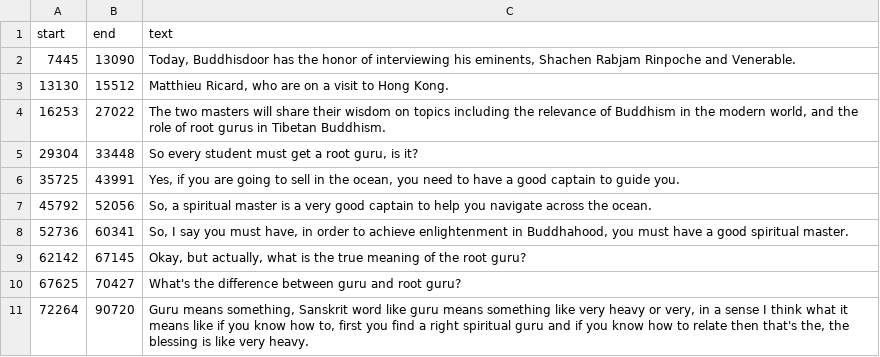
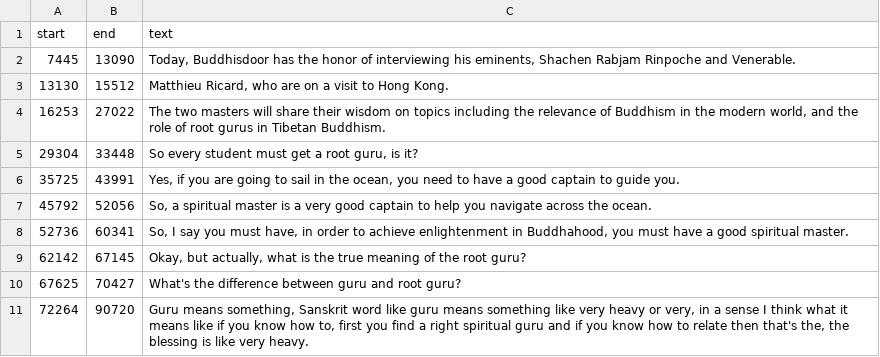
Before and after one commit to tsherabs/AI_rinpoche, a TSV file: raw/interview_with_shechen_rinpoche/Interview with Shechen Rabjam Rinpoche and Venerable Matthieu Ricard - BDG Buddhistdoor Global (720p).tsv, drawn as a sheet; only a part is shown.

Commit message:
Verified

```diff
--- a/raw/interview_with_shechen_rinpoche/Interview with Shechen Rabjam Rinpoche and Venerable Matthieu Ricard - BDG Buddhistdoor Global (720p).tsv
+++ b/raw/interview_with_shechen_rinpoche/Interview with Shechen Rabjam Rinpoche and Venerable Matthieu Ricard - BDG Buddhistdoor Global (720p).tsv
@@ -5,3 +5,3 @@ start	end	text
 29304	33448	So every student must get a root guru, is it?
-35725	43991	Yes, if you are going to sell in the ocean, you need to have a good captain to guide you.
+35725	43991	Yes, if you are going to sail in the ocean, you need to have a good captain to guide you.
 45792	52056	So, a spiritual master is a very good captain to help you navigate across the ocean.
```
